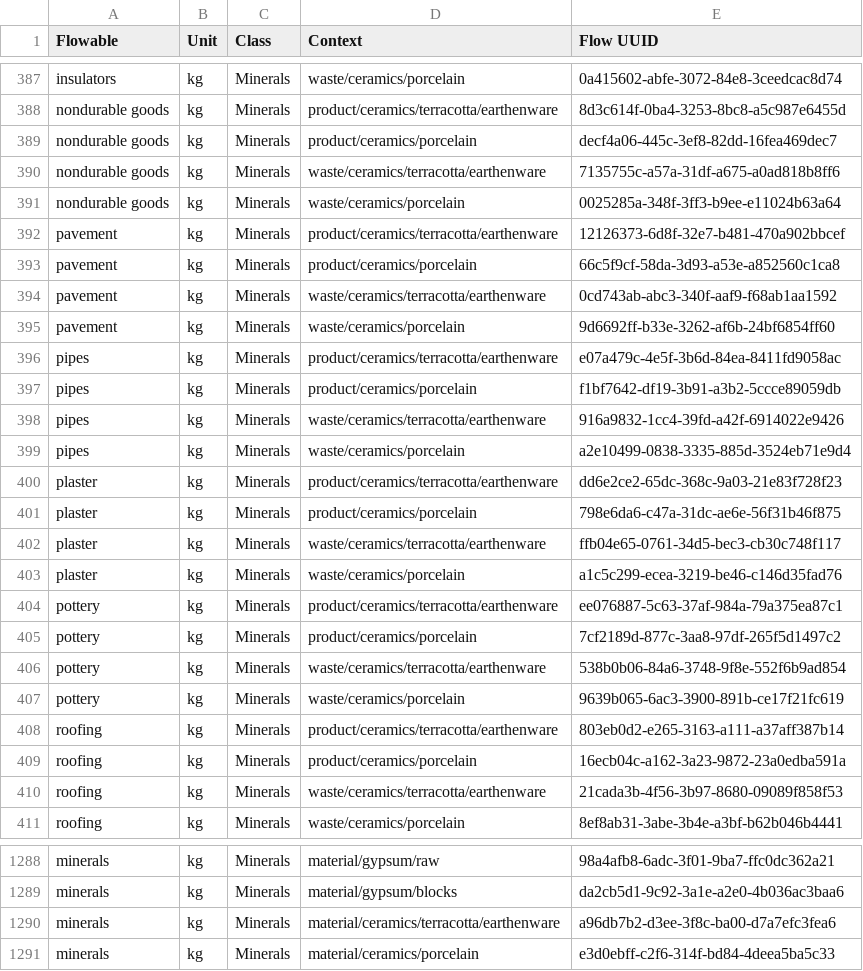
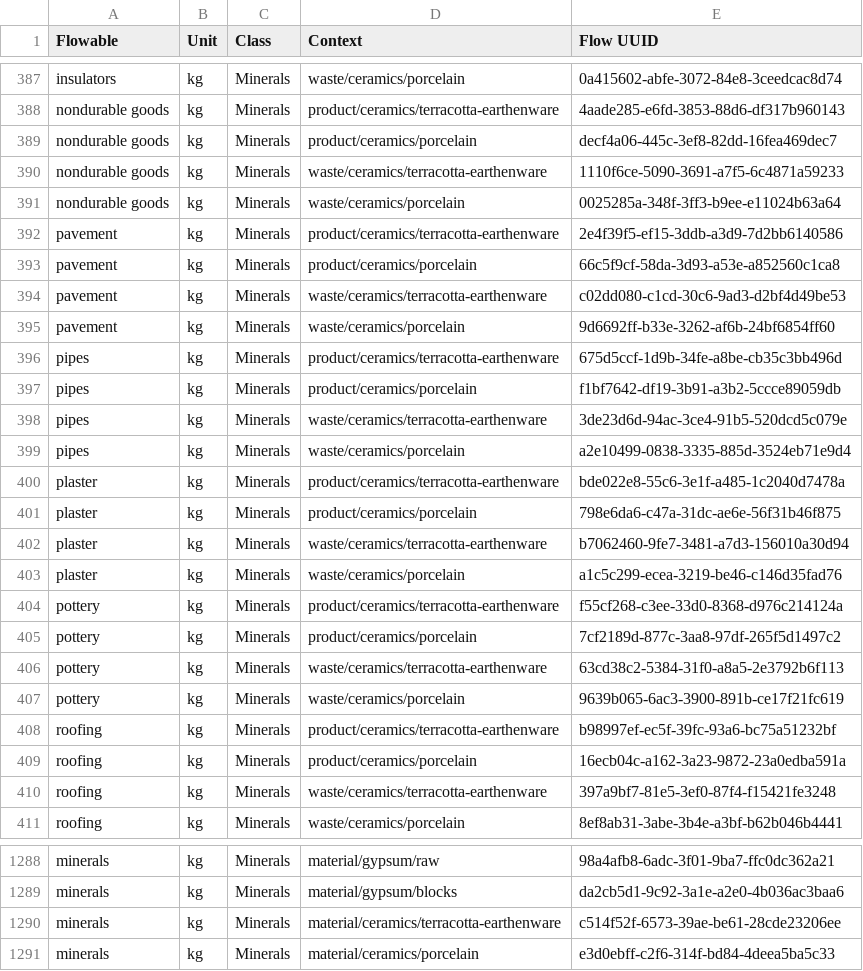
Before and after one commit to USEPA/materialflowlist, a CSV file: materialflowlist/output/MaterialFlowList0.0.1_all.csv, drawn as a sheet; only a part is shown, gaps mark what is left out; the diff covers the shown part only; the diff names each change by its address in the sheet, - before the commit and + after, or states it on an @@ line.

```diff
--- a/materialflowlist/output/MaterialFlowList0.0.1_all.csv
+++ b/materialflowlist/output/MaterialFlowList0.0.1_all.csv
-D388 (Context): product/ceramics/terracotta/earthenware
+D388 (Context): product/ceramics/terracotta-earthenware
-E388 (Flow UUID): 8d3c614f-0ba4-3253-8bc8-a5c987e6455d
+E388 (Flow UUID): 4aade285-e6fd-3853-88d6-df317b960143
-D390 (Context): waste/ceramics/terracotta/earthenware
+D390 (Context): waste/ceramics/terracotta-earthenware
-E390 (Flow UUID): 7135755c-a57a-31df-a675-a0ad818b8ff6
+E390 (Flow UUID): 1110f6ce-5090-3691-a7f5-6c4871a59233
-D392 (Context): product/ceramics/terracotta/earthenware
+D392 (Context): product/ceramics/terracotta-earthenware
-E392 (Flow UUID): 12126373-6d8f-32e7-b481-470a902bbcef
+E392 (Flow UUID): 2e4f39f5-ef15-3ddb-a3d9-7d2bb6140586
-D394 (Context): waste/ceramics/terracotta/earthenware
+D394 (Context): waste/ceramics/terracotta-earthenware
-E394 (Flow UUID): 0cd743ab-abc3-340f-aaf9-f68ab1aa1592
+E394 (Flow UUID): c02dd080-c1cd-30c6-9ad3-d2bf4d49be53
-D396 (Context): product/ceramics/terracotta/earthenware
+D396 (Context): product/ceramics/terracotta-earthenware
-E396 (Flow UUID): e07a479c-4e5f-3b6d-84ea-8411fd9058ac
+E396 (Flow UUID): 675d5ccf-1d9b-34fe-a8be-cb35c3bb496d
-D398 (Context): waste/ceramics/terracotta/earthenware
+D398 (Context): waste/ceramics/terracotta-earthenware
-E398 (Flow UUID): 916a9832-1cc4-39fd-a42f-6914022e9426
+E398 (Flow UUID): 3de23d6d-94ac-3ce4-91b5-520dcd5c079e
-D400 (Context): product/ceramics/terracotta/earthenware
+D400 (Context): product/ceramics/terracotta-earthenware
-E400 (Flow UUID): dd6e2ce2-65dc-368c-9a03-21e83f728f23
+E400 (Flow UUID): bde022e8-55c6-3e1f-a485-1c2040d7478a
-D402 (Context): waste/ceramics/terracotta/earthenware
+D402 (Context): waste/ceramics/terracotta-earthenware
-E402 (Flow UUID): ffb04e65-0761-34d5-bec3-cb30c748f117
+E402 (Flow UUID): b7062460-9fe7-3481-a7d3-156010a30d94
-D404 (Context): product/ceramics/terracotta/earthenware
+D404 (Context): product/ceramics/terracotta-earthenware
-E404 (Flow UUID): ee076887-5c63-37af-984a-79a375ea87c1
+E404 (Flow UUID): f55cf268-c3ee-33d0-8368-d976c214124a
-D406 (Context): waste/ceramics/terracotta/earthenware
+D406 (Context): waste/ceramics/terracotta-earthenware
-E406 (Flow UUID): 538b0b06-84a6-3748-9f8e-552f6b9ad854
+E406 (Flow UUID): 63cd38c2-5384-31f0-a8a5-2e3792b6f113
-D408 (Context): product/ceramics/terracotta/earthenware
+D408 (Context): product/ceramics/terracotta-earthenware
-E408 (Flow UUID): 803eb0d2-e265-3163-a111-a37aff387b14
+E408 (Flow UUID): b98997ef-ec5f-39fc-93a6-bc75a51232bf
-D410 (Context): waste/ceramics/terracotta/earthenware
+D410 (Context): waste/ceramics/terracotta-earthenware
-E410 (Flow UUID): 21cada3b-4f56-3b97-8680-09089f858f53
+E410 (Flow UUID): 397a9bf7-81e5-3ef0-87f4-f15421fe3248
-D1290 (Context): material/ceramics/terracotta/earthenware
+D1290 (Context): material/ceramics/terracotta-earthenware
-E1290 (Flow UUID): a96db7b2-d3ee-3f8c-ba00-d7a7efc3fea6
+E1290 (Flow UUID): c514f52f-6573-39ae-be61-28cde23206ee
```
Also changed, not shown: 30 edited cells elsewhere in this file, materialflowlist/input/Contexts.csv.
